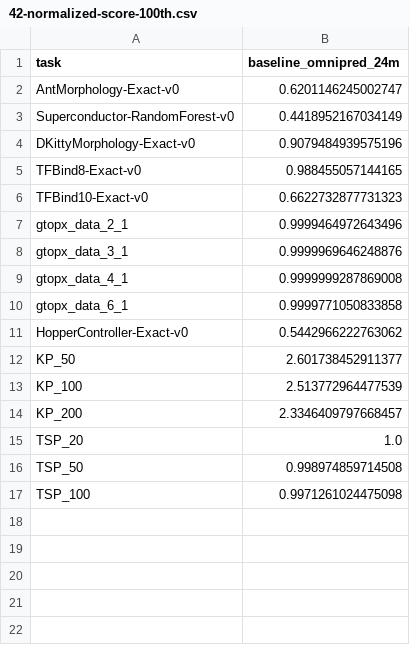
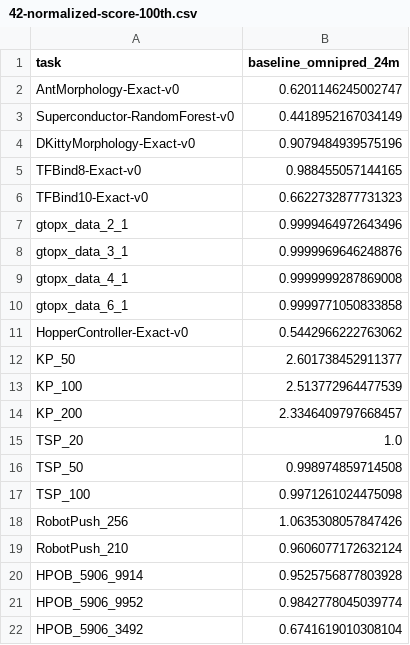
Before and after one commit to trxcc/universal-offline-bbo, a CSV file: csv_results/42-normalized-score-100th.csv, drawn as a sheet.

```diff
--- a/csv_results/42-normalized-score-100th.csv
+++ b/csv_results/42-normalized-score-100th.csv
@@ -17 +17,6 @@ TSP_50,0.998974859714508
 TSP_100,0.9971261024475098
+RobotPush_256,1.0635308057847426
+RobotPush_210,0.9606077172632124
+HPOB_5906_9914,0.9525756877803928
+HPOB_5906_9952,0.9842778045039774
+HPOB_5906_3492,0.6741619010308104
```
Also changed, not shown: csv_results/42-normalized-score-25th.csv, csv_results/42-normalized-score-50th.csv, 9 other files.
